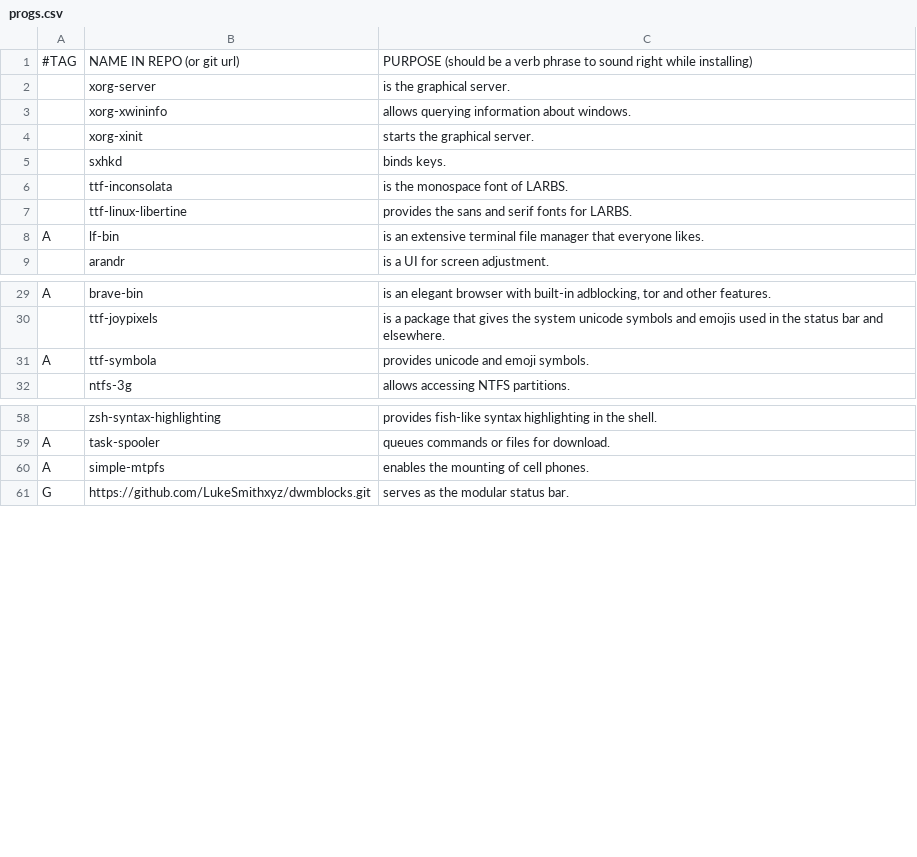
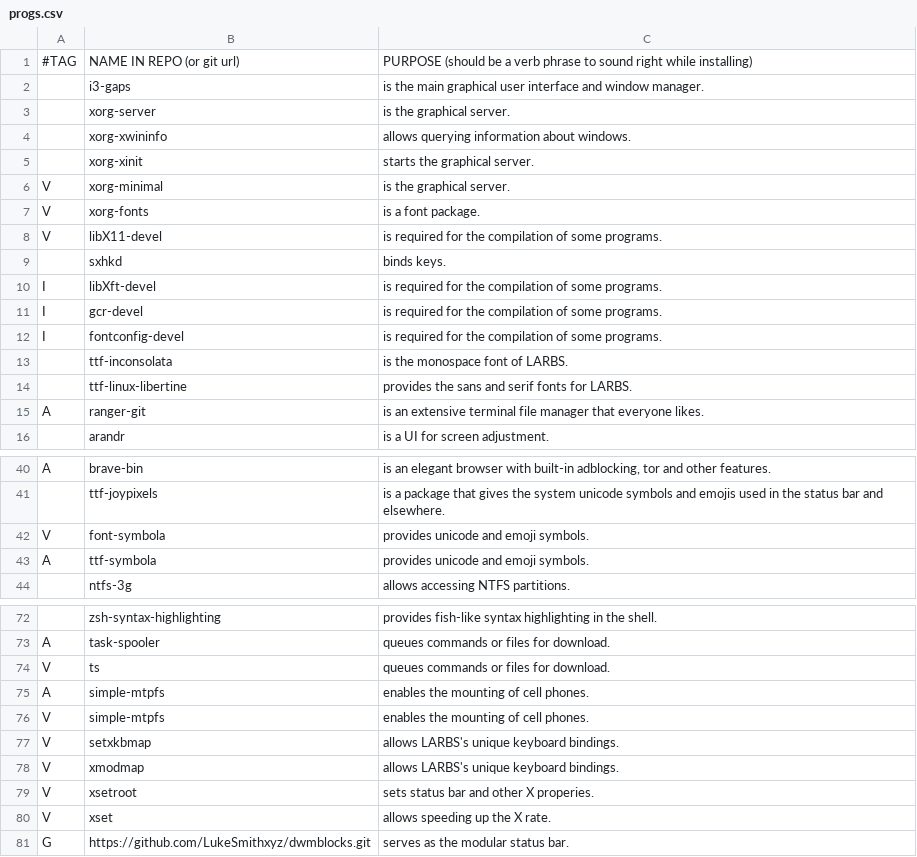
Before and after one commit to LukeSmithxyz/LARBS, a CSV file: progs.csv, drawn as a sheet; only a part is shown, gaps mark what is left out; addresses are those after the commit; the diff covers the shown part only; the diff names each change by its address in the sheet, - before the commit and + after, or states it on an @@ line.

```diff
--- a/progs.csv
+++ b/progs.csv
+row 2:  | i3-gaps | is the main graphical user interface and window manager.
+row 6: V | xorg-minimal | is the graphical server.
+row 7: V | xorg-fonts | is a font package.
+row 8: V | libX11-devel | is required for the compilation of some programs.
+row 10: I | libXft-devel | is required for the compilation of some programs.
+row 11: I | gcr-devel | is required for the compilation of some programs.
+row 12: I | fontconfig-devel | is required for the compilation of some programs.
-B15: lf-bin
+B15: ranger-git
+row 42: V | font-symbola | provides unicode and emoji symbols.
+row 74: V | ts | queues commands or files for download.
+row 76: V | simple-mtpfs | enables the mounting of cell phones.
+row 77: V | setxkbmap | allows LARBS's unique keyboard bindings.
+row 78: V | xmodmap | allows LARBS's unique keyboard bindings.
+row 79: V | xsetroot | sets status bar and other X properies.
+row 80: V | xset | allows speeding up the X rate.
```
Also changed, not shown: 7 added rows and 1 removed row elsewhere in this file, 1 other file.
